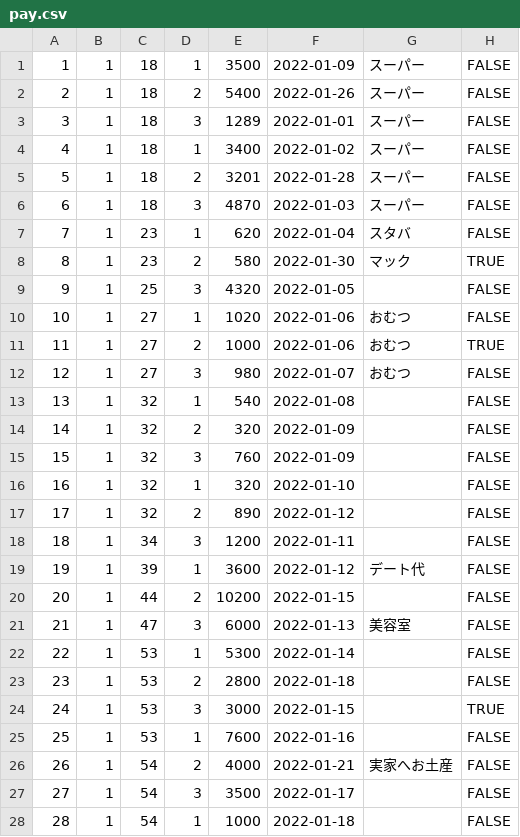
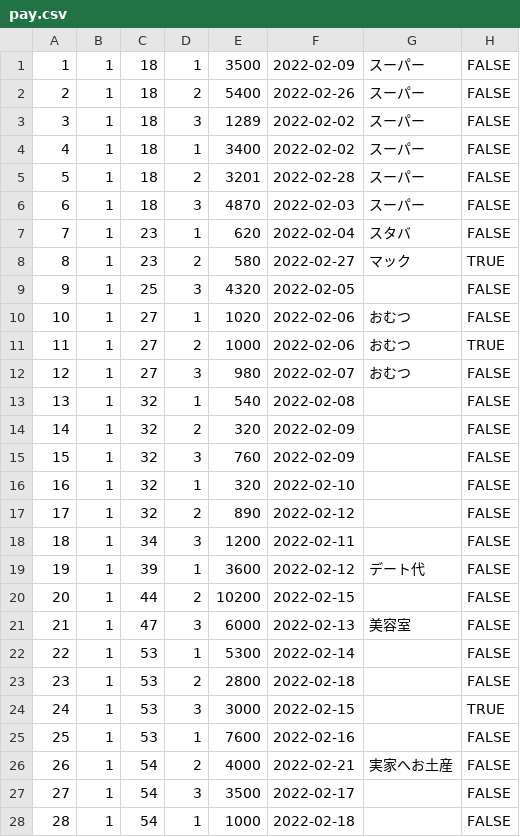
Before and after one commit to yakaaaan11/MeotoKakeibo, a CSV file: db/pay.csv, drawn as a sheet; only a part is shown; the diff covers the shown part only.

```diff
--- a/db/pay.csv
+++ b/db/pay.csv
@@ -1,28 +1,28 @@
-1,1,18,1,3500,2022-01-09,スーパー,FALSE
-2,1,18,2,5400,2022-01-26,スーパー,FALSE
-3,1,18,3,1289,2022-01-01,スーパー,FALSE
-4,1,18,1,3400,2022-01-02,スーパー,FALSE
-5,1,18,2,3201,2022-01-28,スーパー,FALSE
-6,1,18,3,4870,2022-01-03,スーパー,FALSE
-7,1,23,1,620,2022-01-04,スタバ,FALSE
-8,1,23,2,580,2022-01-30,マック,TRUE
-9,1,25,3,4320,2022-01-05,,FALSE
-10,1,27,1,1020,2022-01-06,おむつ,FALSE
-11,1,27,2,1000,2022-01-06,おむつ,TRUE
-12,1,27,3,980,2022-01-07,おむつ,FALSE
-13,1,32,1,540,2022-01-08,,FALSE
-14,1,32,2,320,2022-01-09,,FALSE
-15,1,32,3,760,2022-01-09,,FALSE
-16,1,32,1,320,2022-01-10,,FALSE
-17,1,32,2,890,2022-01-12,,FALSE
-18,1,34,3,1200,2022-01-11,,FALSE
-19,1,39,1,3600,2022-01-12,デート代,FALSE
-20,1,44,2,10200,2022-01-15,,FALSE
-21,1,47,3,6000,2022-01-13,美容室,FALSE
-22,1,53,1,5300,2022-01-14,,FALSE
-23,1,53,2,2800,2022-01-18,,FALSE
-24,1,53,3,3000,2022-01-15,,TRUE
-25,1,53,1,7600,2022-01-16,,FALSE
-26,1,54,2,4000,2022-01-21,実家へお土産,FALSE
-27,1,54,3,3500,2022-01-17,,FALSE
-28,1,54,1,1000,2022-01-18,,FALSE
+1,1,18,1,3500,2022-02-09,スーパー,FALSE
+2,1,18,2,5400,2022-02-26,スーパー,FALSE
+3,1,18,3,1289,2022-02-02,スーパー,FALSE
+4,1,18,1,3400,2022-02-02,スーパー,FALSE
+5,1,18,2,3201,2022-02-28,スーパー,FALSE
+6,1,18,3,4870,2022-02-03,スーパー,FALSE
+7,1,23,1,620,2022-02-04,スタバ,FALSE
+8,1,23,2,580,2022-02-27,マック,TRUE
+9,1,25,3,4320,2022-02-05,,FALSE
+10,1,27,1,1020,2022-02-06,おむつ,FALSE
+11,1,27,2,1000,2022-02-06,おむつ,TRUE
+12,1,27,3,980,2022-02-07,おむつ,FALSE
+13,1,32,1,540,2022-02-08,,FALSE
+14,1,32,2,320,2022-02-09,,FALSE
+15,1,32,3,760,2022-02-09,,FALSE
+16,1,32,1,320,2022-02-10,,FALSE
+17,1,32,2,890,2022-02-12,,FALSE
+18,1,34,3,1200,2022-02-11,,FALSE
+19,1,39,1,3600,2022-02-12,デート代,FALSE
+20,1,44,2,10200,2022-02-15,,FALSE
+21,1,47,3,6000,2022-02-13,美容室,FALSE
+22,1,53,1,5300,2022-02-14,,FALSE
+23,1,53,2,2800,2022-02-18,,FALSE
+24,1,53,3,3000,2022-02-15,,TRUE
+25,1,53,1,7600,2022-02-16,,FALSE
+26,1,54,2,4000,2022-02-21,実家へお土産,FALSE
+27,1,54,3,3500,2022-02-17,,FALSE
+28,1,54,1,1000,2022-02-18,,FALSE
```
Also changed, not shown: 9 edited cells elsewhere in this file, 1 other file.
